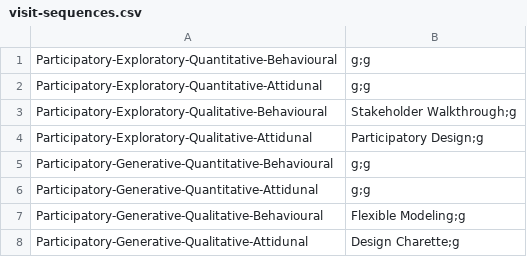
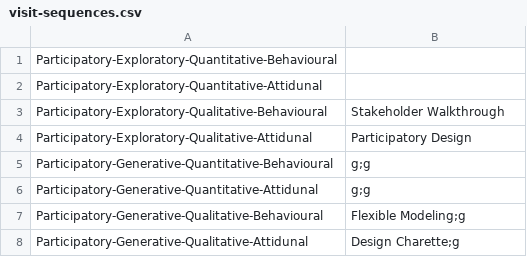
Before and after one commit to ehoggan/vizcraft, a CSV file: visit-sequences.csv, drawn as a sheet; only a part is shown.

Commit message:
Update visit-sequences.csv

```diff
--- a/visit-sequences.csv
+++ b/visit-sequences.csv
@@ -1,5 +1,5 @@
-Participatory-Exploratory-Quantitative-Behavioural,g;g
-Participatory-Exploratory-Quantitative-Attidunal, g;g
-Participatory-Exploratory-Qualitative-Behavioural, Stakeholder Walkthrough;g
-Participatory-Exploratory-Qualitative-Attidunal, Participatory Design;g
+Participatory-Exploratory-Quantitative-Behavioural,
+Participatory-Exploratory-Quantitative-Attidunal,
+Participatory-Exploratory-Qualitative-Behavioural, Stakeholder Walkthrough
+Participatory-Exploratory-Qualitative-Attidunal, Participatory Design
 Participatory-Generative-Quantitative-Behavioural, g;g
```
